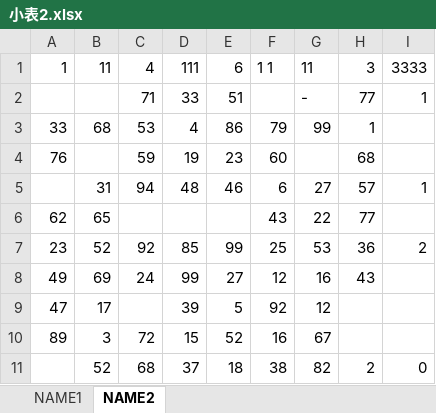
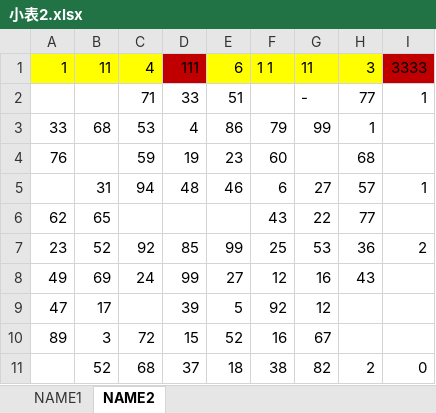
Before and after one commit to OrangeMoon-hub/Excel_combiner, an Excel workbook: 测试环境/小表2.xlsx, sheet NAME2, drawn as a sheet; values as stored, in another font and other column widths than the file's, no borders; the diff names each change by its address in the sheet, - before the commit and + after, or states it on an @@ line.

```diff
--- a/测试环境/小表2.xlsx (sheet NAME2)
+++ b/测试环境/小表2.xlsx (sheet NAME2)
-A1:C1 fill: none
+A1:C1 fill: #FFFF00
-D1 fill: none
+D1 fill: #C00000
-E1:H1 fill: none
+E1:H1 fill: #FFFF00
-I1 fill: none
+I1 fill: #C00000
```
Also changed, not shown: sheet NAME1, 测试环境/小表.xlsx, 测试环境/小表3.xlsx, 2 other files.
